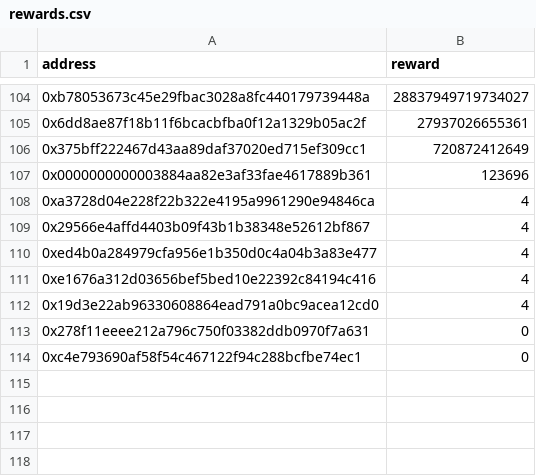
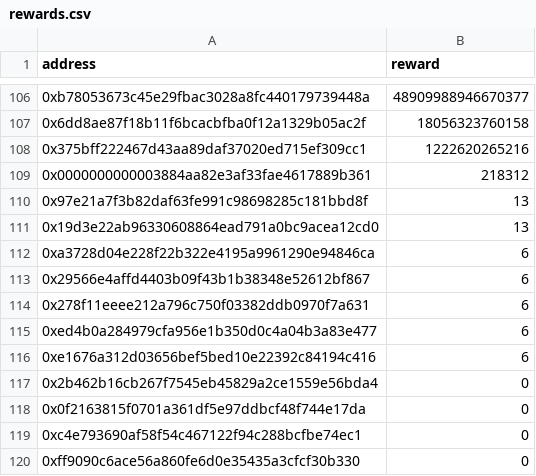
Before and after one commit to cyclofinance/cyclo.rewards, a CSV file: output/rewards.csv, drawn as a sheet; only a part is shown, gaps mark what is left out; the diff covers the shown part only.

```diff
--- a/output/rewards.csv
+++ b/output/rewards.csv
@@ -104,11 +106,15 @@ address,reward
-0xb78053673c45e29fbac3028a8fc440179739448a,28837949719734027
-0x6dd8ae87f18b11f6bcacbfba0f12a1329b05ac2f,27937026655361
-0x375bff222467d43aa89daf37020ed715ef309cc1,720872412649
-0x0000000000003884aa82e3af33fae4617889b361,123696
-0xa3728d04e228f22b322e4195a9961290e94846ca,4
-0x29566e4affd4403b09f43b1b38348e52612bf867,4
-0xed4b0a284979cfa956e1b350d0c4a04b3a83e477,4
-0xe1676a312d03656bef5bed10e22392c84194c416,4
-0x19d3e22ab96330608864ead791a0bc9acea12cd0,4
-0x278f11eeee212a796c750f03382ddb0970f7a631,0
+0xb78053673c45e29fbac3028a8fc440179739448a,48909988946670377
+0x6dd8ae87f18b11f6bcacbfba0f12a1329b05ac2f,18056323760158
+0x375bff222467d43aa89daf37020ed715ef309cc1,1222620265216
+0x0000000000003884aa82e3af33fae4617889b361,218312
+0x97e21a7f3b82daf63fe991c98698285c181bbd8f,13
+0x19d3e22ab96330608864ead791a0bc9acea12cd0,13
+0xa3728d04e228f22b322e4195a9961290e94846ca,6
+0x29566e4affd4403b09f43b1b38348e52612bf867,6
+0x278f11eeee212a796c750f03382ddb0970f7a631,6
+0xed4b0a284979cfa956e1b350d0c4a04b3a83e477,6
+0xe1676a312d03656bef5bed10e22392c84194c416,6
+0x2b462b16cb267f7545eb45829a2ce1559e56bda4,0
+0x0f2163815f0701a361df5e97ddbcf48f744e17da,0
 0xc4e793690af58f54c467122f94c288bcfbe74ec1,0
+0xff9090c6ace56a860fe6d0e35435a3cfcf30b330,0
```
Also changed, not shown: 19 added rows, 17 removed rows and 85 edited cells elsewhere in this file, output/balances.csv, 3 other files.
